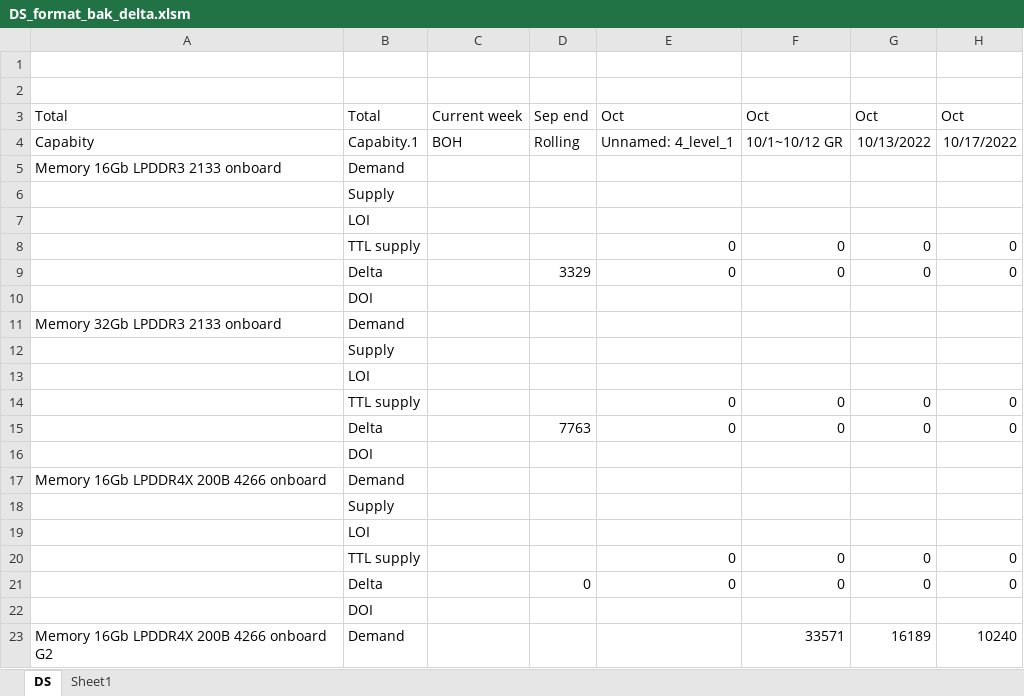
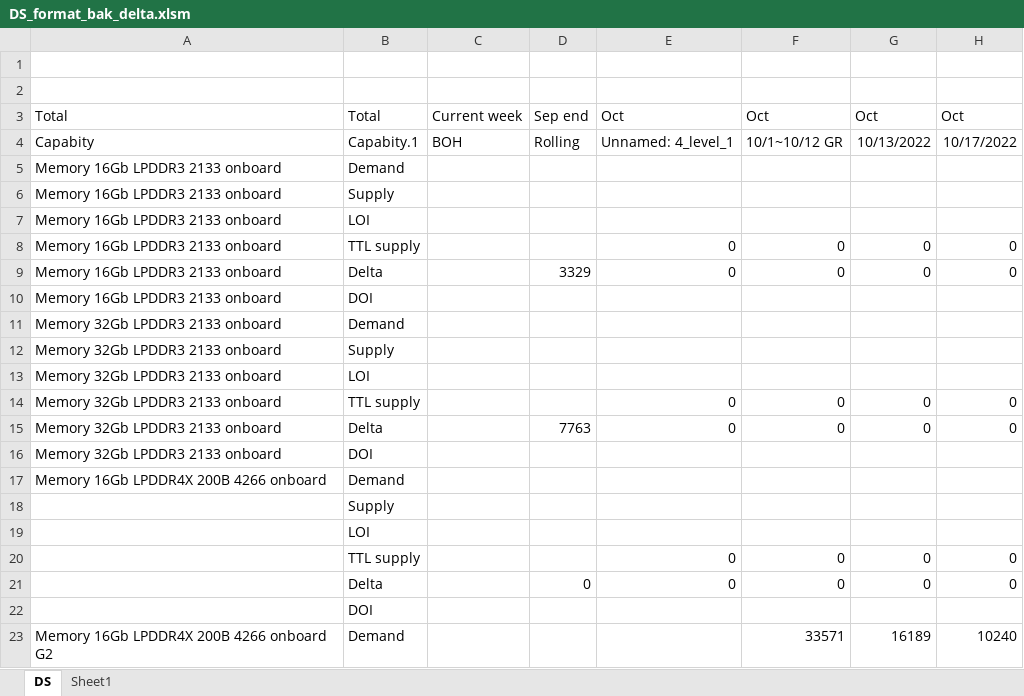
Before and after one commit to xiaoyuge/kingfish-python, an Excel workbook: datas/joyce/DS_format_bak_delta.xlsm, sheet DS, drawn as a sheet; only a part is shown; values as stored, in another font and other column widths than the file's, no borders; the diff names each change by its address in the sheet, - before the commit and + after, or states it on an @@ line.

```diff
--- a/datas/joyce/DS_format_bak_delta.xlsm (sheet DS)
+++ b/datas/joyce/DS_format_bak_delta.xlsm (sheet DS)
-A6:A10: (empty)
+A6:A10: Memory 16Gb LPDDR3 2133 onboard
-A12:A16: (empty)
+A12:A16: Memory 32Gb LPDDR3 2133 onboard
```
Also changed, not shown: 2 other files.
